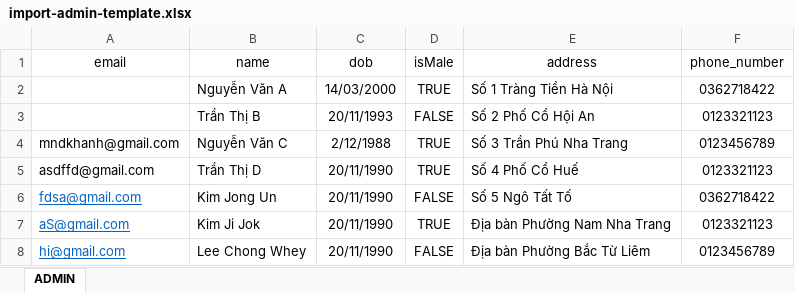
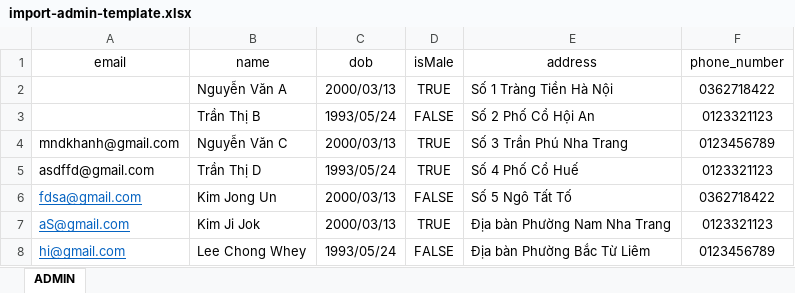
Before and after one commit to hieudepoet/SchoolMedix_BE, an Excel workbook: src/services/excel/templates/import-admin-template.xlsx, sheet ADMIN, drawn as a sheet; values as stored, in another font and other column widths than the file's, no borders; the diff names each change by its address in the sheet, - before the commit and + after, or states it on an @@ line.

```diff
--- a/src/services/excel/templates/import-admin-template.xlsx (sheet ADMIN)
+++ b/src/services/excel/templates/import-admin-template.xlsx (sheet ADMIN)
-C2 (dob): 14/03/2000
+C2 (dob): 2000/03/13
-C3 (dob): 20/11/1993
+C3 (dob): 1993/05/24
-C4 (dob): 2/12/1988
+C4 (dob): 2000/03/13
-C5 (dob): 20/11/1990
+C5 (dob): 1993/05/24
-C6:C7 (dob): 20/11/1990
+C6:C7 (dob): 2000/03/13
-C8 (dob): 20/11/1990
+C8 (dob): 1993/05/24
```
Also changed, not shown: src/services/excel/templates/import-nurse-template.xlsx, src/services/excel/templates/import-parent-template.xlsx, 6 other files.
